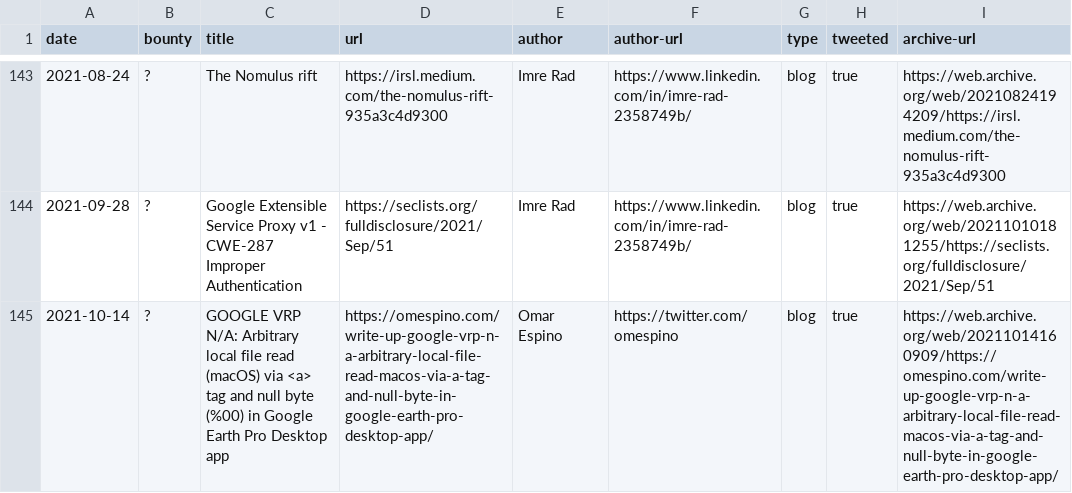
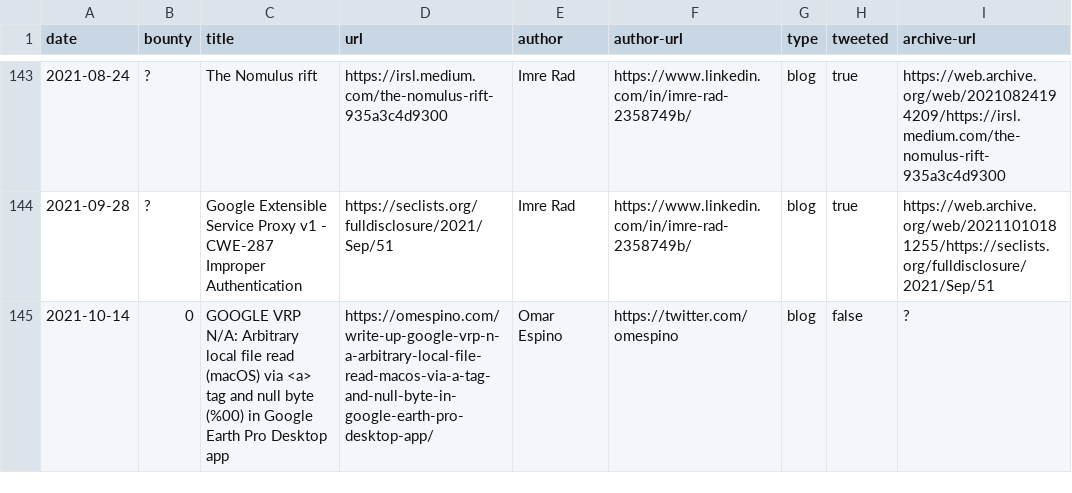
Before and after one commit to xdavidhu/awesome-google-vrp-writeups, a CSV file: writeups.csv, drawn as a sheet; only a part is shown, gaps mark what is left out.

Commit message:
Update bounty & reset archive and twitter fields

```diff
--- a/writeups.csv
+++ b/writeups.csv
@@ -144,2 +144,2 @@ date,bounty,title,url,author,author-url,type,tweeted,archive-url
 2021-09-28,?,Google Extensible Service Proxy v1 - CWE-287 Improper Authentication,https://seclists.org/fulldisclosure/2021/Sep/51,Imre Rad,https://www.linkedin.com/in/imre-rad-2358749b/,blog,true,https://web.archive.org/web/20211010181255/https://seclists.org/fulldisclosure/2021/Sep/51
-2021-10-14,?,GOOGLE VRP N/A: Arbitrary local file read (macOS) via <a> tag and null byte (%00) in Google Earth Pro Desktop app,https://omespino.com/write-up-google-vrp-n-a-arbitrary-local-file-read-macos-via-a-tag-and-null-byte-in-google-earth-pro-desktop-app/,Omar Espino,https://twitter.com/omespino,blog,true,https://web.archive.org/web/20211014160909/https://omespino.com/write-up-google-vrp-n-a-arbitrary-local-file-read-macos-via-a-tag-and-null-byte-in-google-earth-pro-desktop-app/
+2021-10-14,0,GOOGLE VRP N/A: Arbitrary local file read (macOS) via <a> tag and null byte (%00) in Google Earth Pro Desktop app,https://omespino.com/write-up-google-vrp-n-a-arbitrary-local-file-read-macos-via-a-tag-and-null-byte-in-google-earth-pro-desktop-app/,Omar Espino,https://twitter.com/omespino,blog,false,?
```
